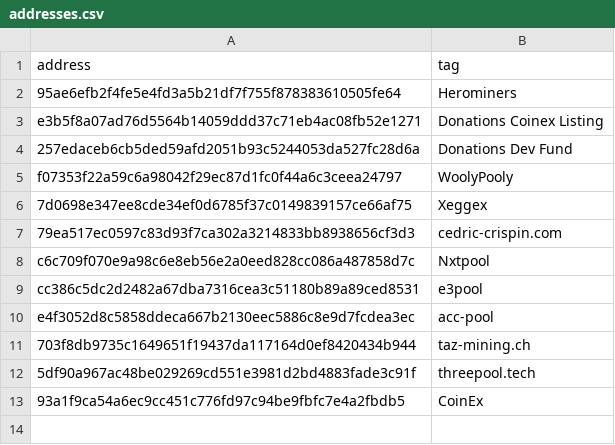
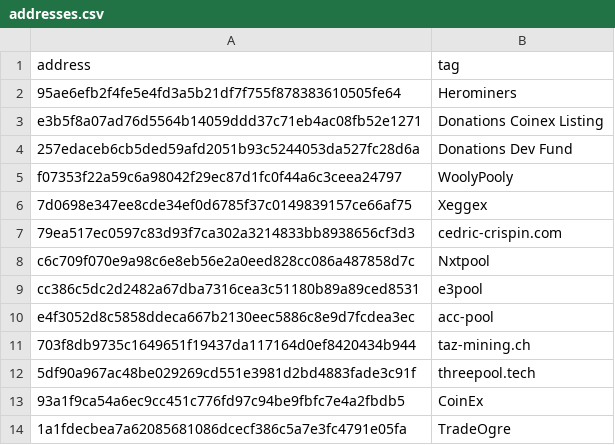
Before and after one commit to warthog-network/public-data, a CSV file: addresses.csv, drawn as a sheet; the diff names each change by its address in the sheet, - before the commit and + after, or states it on an @@ line.

Commit message:
TradeOgre

```diff
--- a/addresses.csv
+++ b/addresses.csv
+row 14: 1a1fdecbea7a62085681086dcecf386c5a7e3fc4791e05fa | TradeOgre
```
